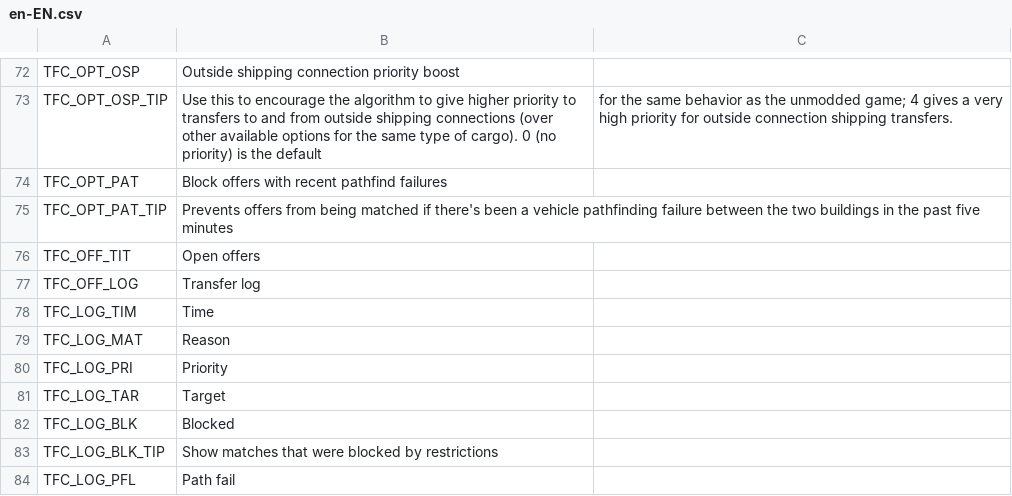
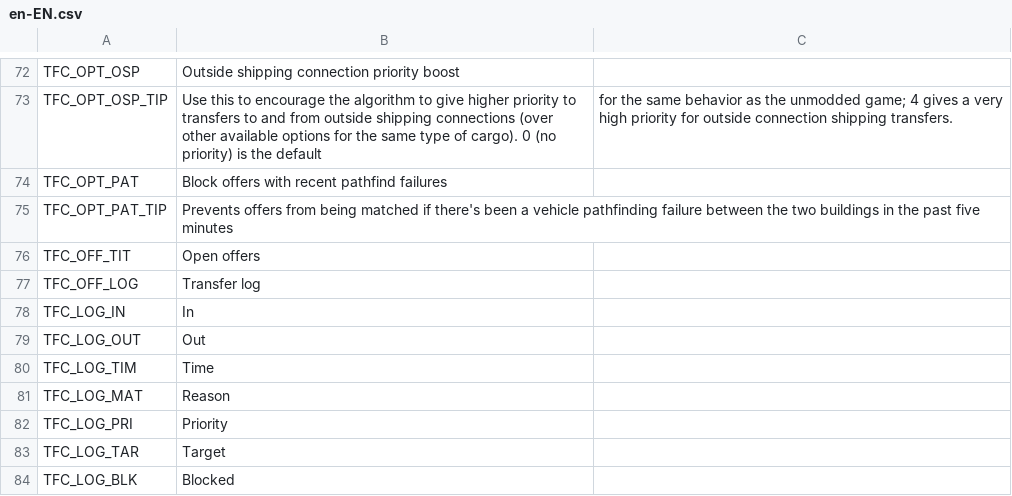
Before and after one commit to algernon-A/TransferController, a CSV file: Translations/en-EN.csv, drawn as a sheet; only a part is shown, gaps mark what is left out; the shorter side is filled out with more unchanged rows.

Commit message:
Add translations for 'in' and 'out'.

```diff
--- a/Translations/en-EN.csv
+++ b/Translations/en-EN.csv
@@ -77,2 +77,4 @@
 "TFC_OFF_LOG","Transfer log"
+"TFC_LOG_IN","In"
+"TFC_LOG_OUT","Out"
 "TFC_LOG_TIM","Time"
```
Also changed, not shown: 4 other files.
